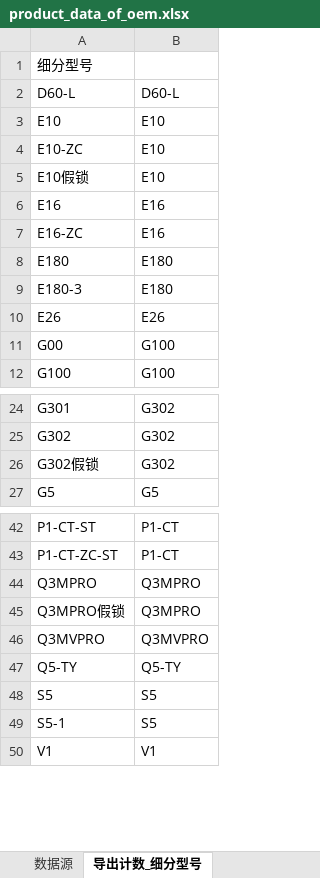
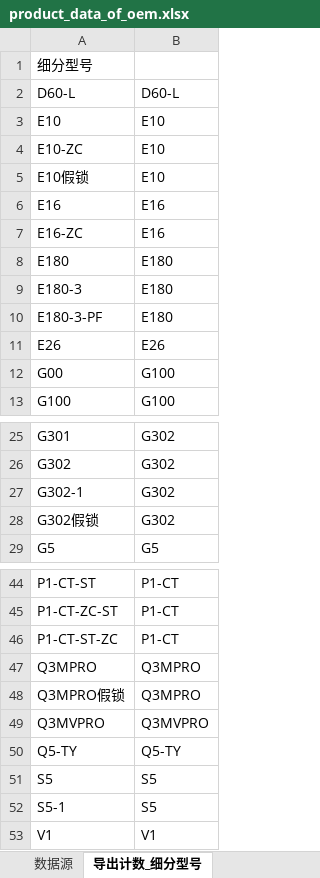
Before and after one commit to jayqunding1988/python_to_charts, an Excel workbook: product_data_of_oem.xlsx, sheet 导出计数_细分型号, drawn as a sheet; only a part is shown, gaps mark what is left out; values as stored, in another font and other column widths than the file's, no borders; the diff names each change by its address in the sheet, - before the commit and + after, or states it on an @@ line.

```diff
--- a/product_data_of_oem.xlsx (sheet 导出计数_细分型号)
+++ b/product_data_of_oem.xlsx (sheet 导出计数_细分型号)
+row 10: E180-3-PF | E180
+row 27: G302-1 | G302
+row 46: P1-CT-ST-ZC | P1-CT
```
Also changed, not shown: sheet 数据源, formulas that keep their value.
